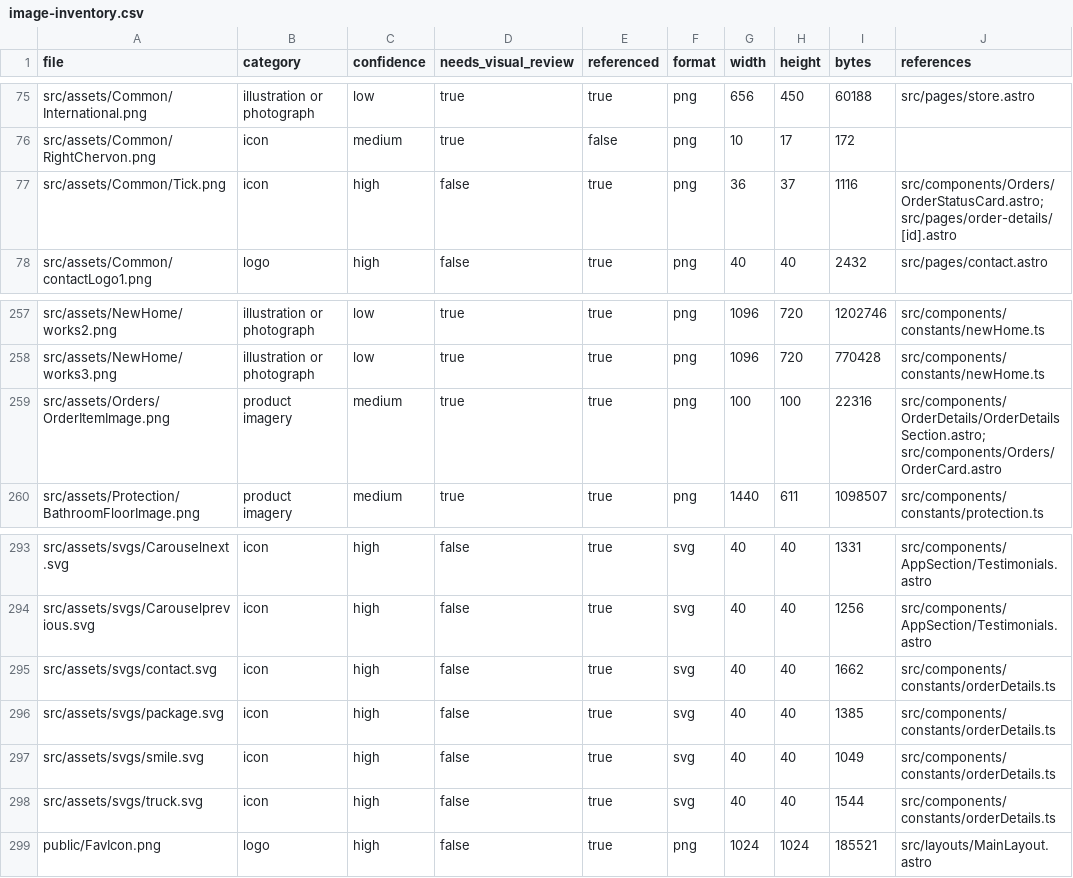
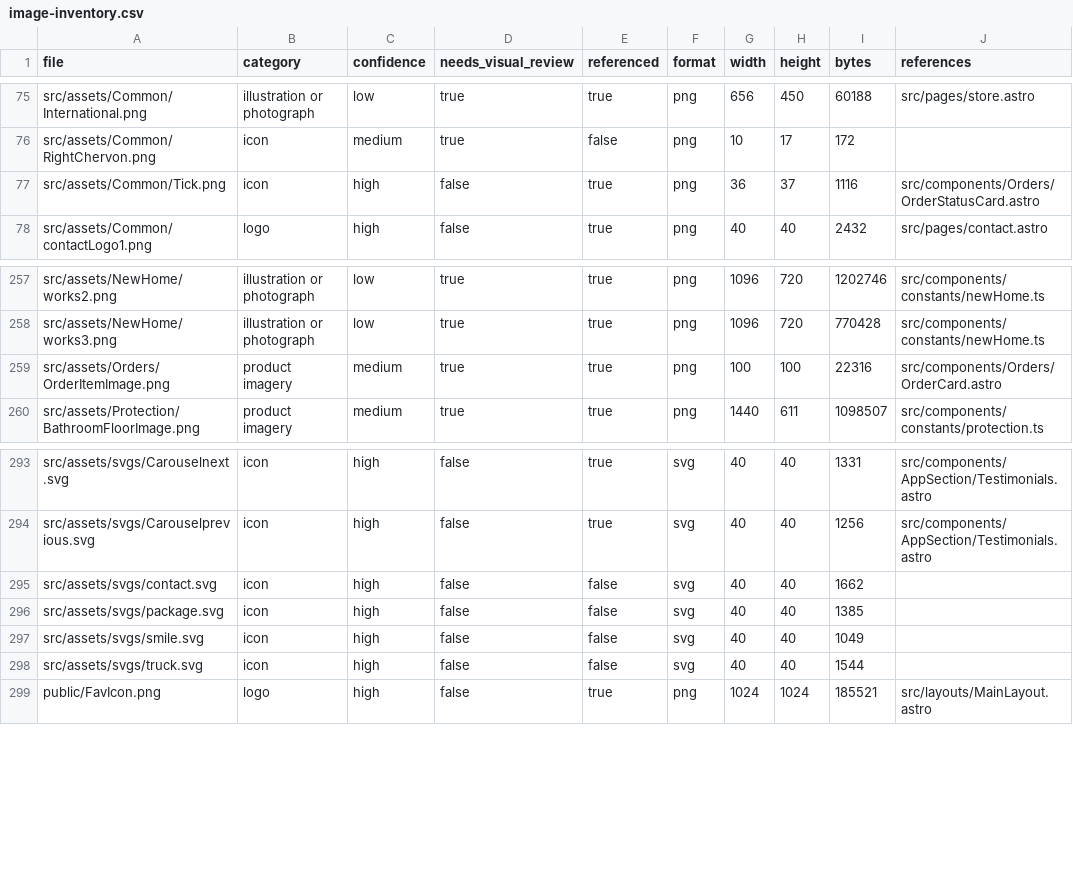
Before and after one commit to pidana-in/eyeagle-www, a CSV file: reports/image-inventory.csv, drawn as a sheet; only a part is shown, gaps mark what is left out.

```diff
--- a/reports/image-inventory.csv
+++ b/reports/image-inventory.csv
@@ -76,3 +76,3 @@
 "src/assets/Common/RightChervon.png","icon","medium","true","false","png","10","17","172",""
-"src/assets/Common/Tick.png","icon","high","false","true","png","36","37","1116","src/components/Orders/OrderStatusCard.astro; src/pages/order-details/[id].astro"
+"src/assets/Common/Tick.png","icon","high","false","true","png","36","37","1116","src/components/Orders/OrderStatusCard.astro"
 "src/assets/Common/contactLogo1.png","logo","high","false","true","png","40","40","2432","src/pages/contact.astro"
@@ -258,3 +258,3 @@
 "src/assets/NewHome/works3.png","illustration or photograph","low","true","true","png","1096","720","770428","src/components/constants/newHome.ts"
-"src/assets/Orders/OrderItemImage.png","product imagery","medium","true","true","png","100","100","22316","src/components/OrderDetails/OrderDetailsSection.astro; src/components/Orders/OrderCard.astro"
+"src/assets/Orders/OrderItemImage.png","product imagery","medium","true","true","png","100","100","22316","src/components/Orders/OrderCard.astro"
 "src/assets/Protection/BathroomFloorImage.png","product imagery","medium","true","true","png","1440","611","1098507","src/components/constants/protection.ts"
@@ -294,6 +294,6 @@
 "src/assets/svgs/Carouselprevious.svg","icon","high","false","true","svg","40","40","1256","src/components/AppSection/Testimonials.astro"
-"src/assets/svgs/contact.svg","icon","high","false","true","svg","40","40","1662","src/components/constants/orderDetails.ts"
-"src/assets/svgs/package.svg","icon","high","false","true","svg","40","40","1385","src/components/constants/orderDetails.ts"
-"src/assets/svgs/smile.svg","icon","high","false","true","svg","40","40","1049","src/components/constants/orderDetails.ts"
-"src/assets/svgs/truck.svg","icon","high","false","true","svg","40","40","1544","src/components/constants/orderDetails.ts"
+"src/assets/svgs/contact.svg","icon","high","false","false","svg","40","40","1662",""
+"src/assets/svgs/package.svg","icon","high","false","false","svg","40","40","1385",""
+"src/assets/svgs/smile.svg","icon","high","false","false","svg","40","40","1049",""
+"src/assets/svgs/truck.svg","icon","high","false","false","svg","40","40","1544",""
 "public/FavIcon.png","logo","high","false","true","png","1024","1024","185521","src/layouts/MainLayout.astro"
```
Also changed, not shown: reports/link-inventory.csv, reports/route-inventory.csv, 16 other files.
